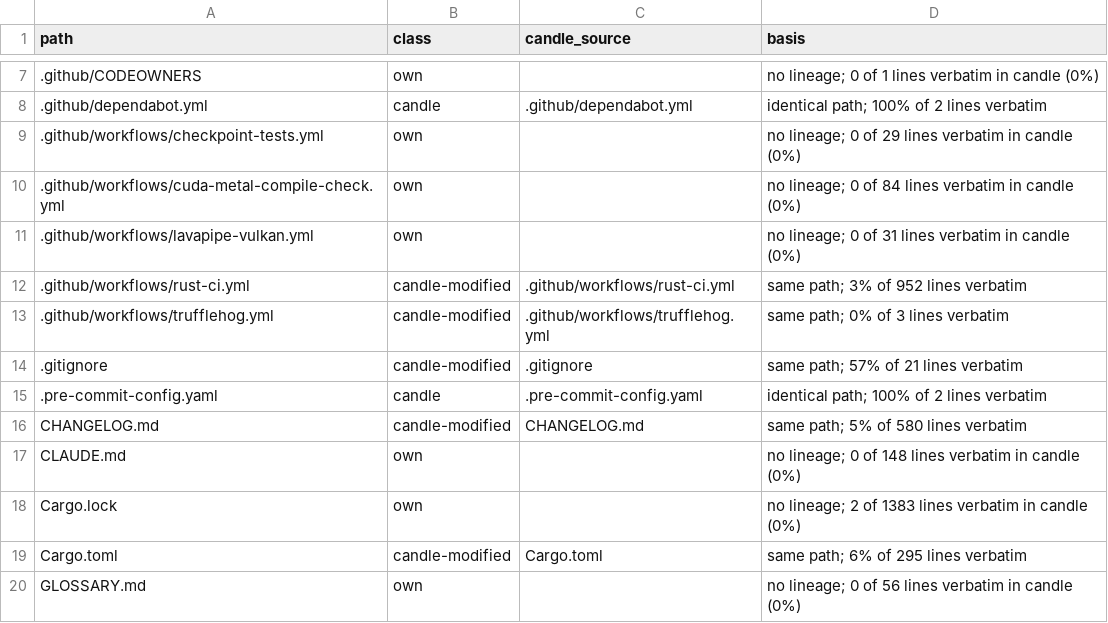
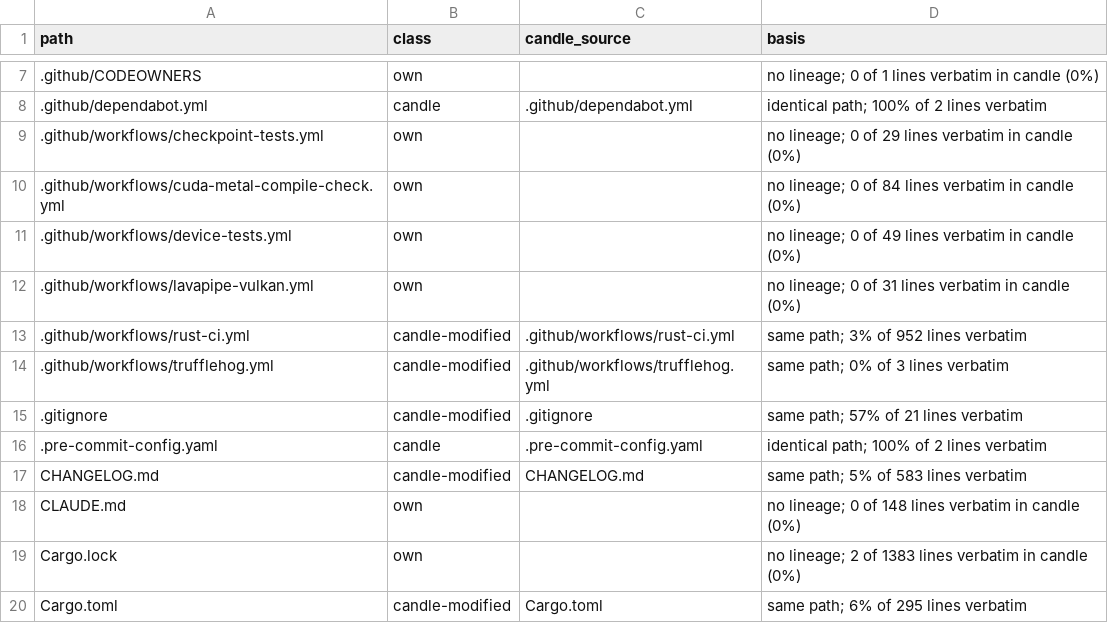
Before and after one commit to ThinkersJournal/fuel, a TSV file: docs/provenance/FILES.tsv, drawn as a sheet; only a part is shown, gaps mark what is left out; the shorter side is filled out with more unchanged rows.

```diff
--- a/docs/provenance/FILES.tsv
+++ b/docs/provenance/FILES.tsv
@@ -10,2 +10,3 @@ path	class	candle_source	basis
 .github/workflows/cuda-metal-compile-check.yml	own		no lineage; 0 of 84 lines verbatim in candle (0%)
+.github/workflows/device-tests.yml	own		no lineage; 0 of 49 lines verbatim in candle (0%)
 .github/workflows/lavapipe-vulkan.yml	own		no lineage; 0 of 31 lines verbatim in candle (0%)
@@ -15,3 +16,3 @@ path	class	candle_source	basis
 .pre-commit-config.yaml	candle	.pre-commit-config.yaml	identical path; 100% of 2 lines verbatim
-CHANGELOG.md	candle-modified	CHANGELOG.md	same path; 5% of 580 lines verbatim
+CHANGELOG.md	candle-modified	CHANGELOG.md	same path; 5% of 583 lines verbatim
 CLAUDE.md	own		no lineage; 0 of 148 lines verbatim in candle (0%)
```
Also changed, not shown: 6 other files.
